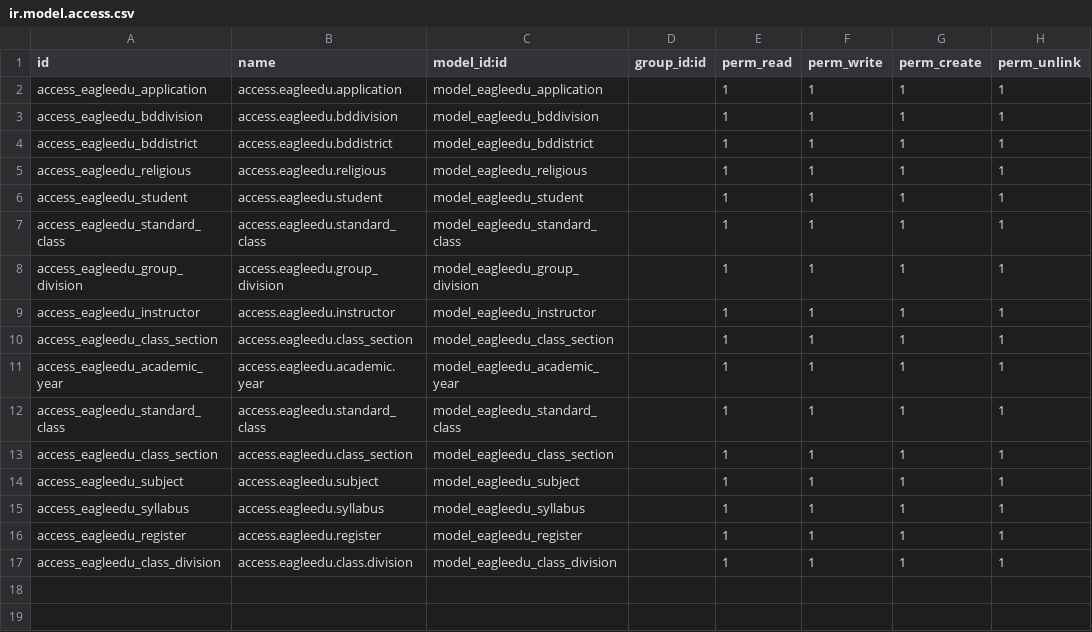
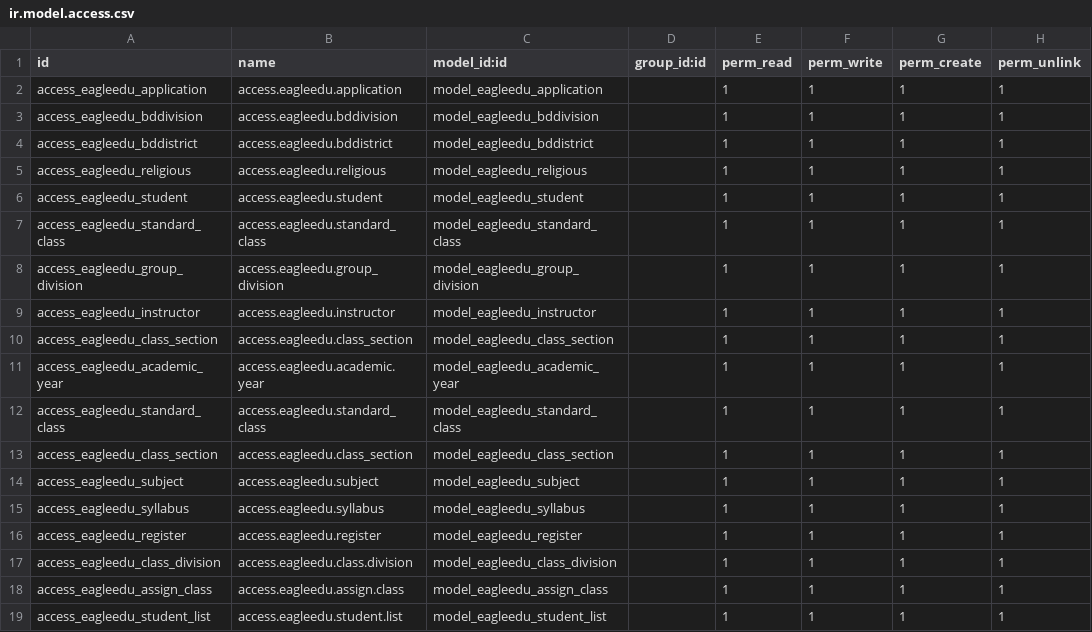
Before and after one commit to development-team-work/eagleedu_core, a CSV file: security/ir.model.access.csv, drawn as a sheet.

Commit message:
class assign menu is showing

```diff
--- a/security/ir.model.access.csv
+++ b/security/ir.model.access.csv
@@ -17 +17,3 @@ access_eagleedu_register,access.eagleedu.register,model_eagleedu_register,,1,1,1
 access_eagleedu_class_division,access.eagleedu.class.division,model_eagleedu_class_division,,1,1,1,1
+access_eagleedu_assign_class,access.eagleedu.assign.class,model_eagleedu_assign_class,,1,1,1,1
+access_eagleedu_student_list,access.eagleedu.student.list,model_eagleedu_student_list,,1,1,1,1
```
Also changed, not shown: 5 other files.
